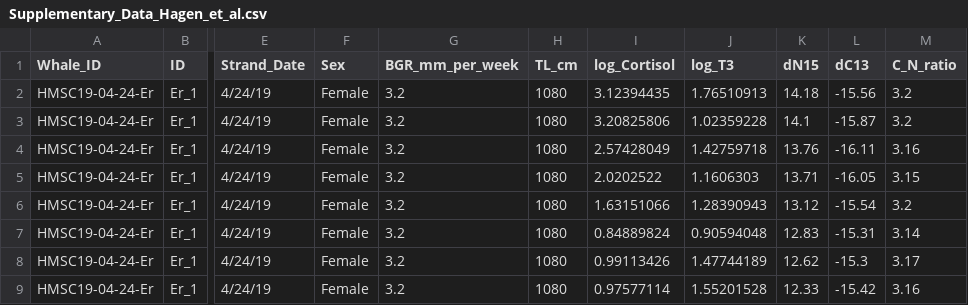
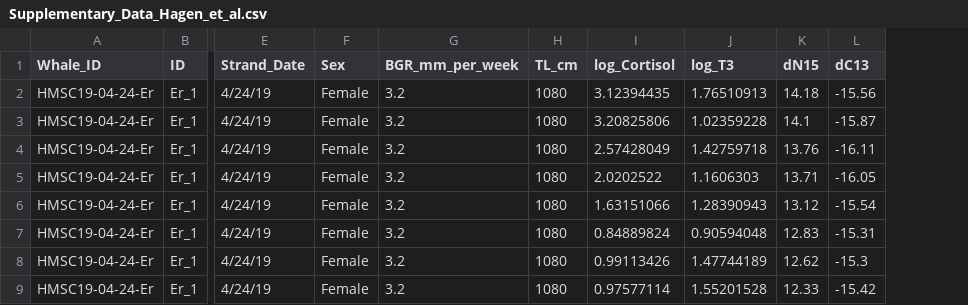
Before and after one commit to emmahagen/Baleen_Hg_biomarkers, a CSV file: Supplementary_Data_Hagen_et_al.csv, drawn as a sheet; only a part is shown, gaps mark what is left out; the diff names each change by its address in the sheet, - before the commit and + after, or states it on an @@ line.

Commit message:
Add files via upload
Remove last column from dataset

```diff
--- a/Supplementary_Data_Hagen_et_al.csv
+++ b/Supplementary_Data_Hagen_et_al.csv
-column M (C_N_ratio), rows 2-9: 3.2 | 3.2 | 3.16 | 3.15 | 3.2 | 3.14 | 3.17 | 3.16
```
